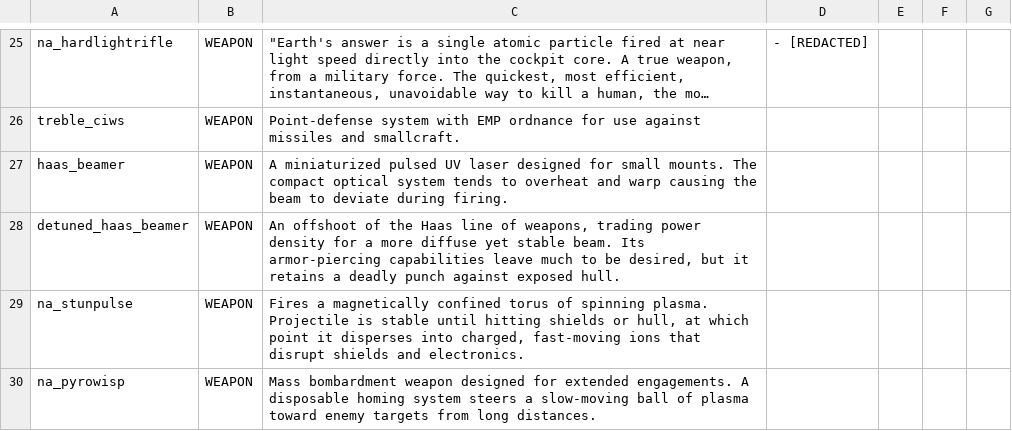
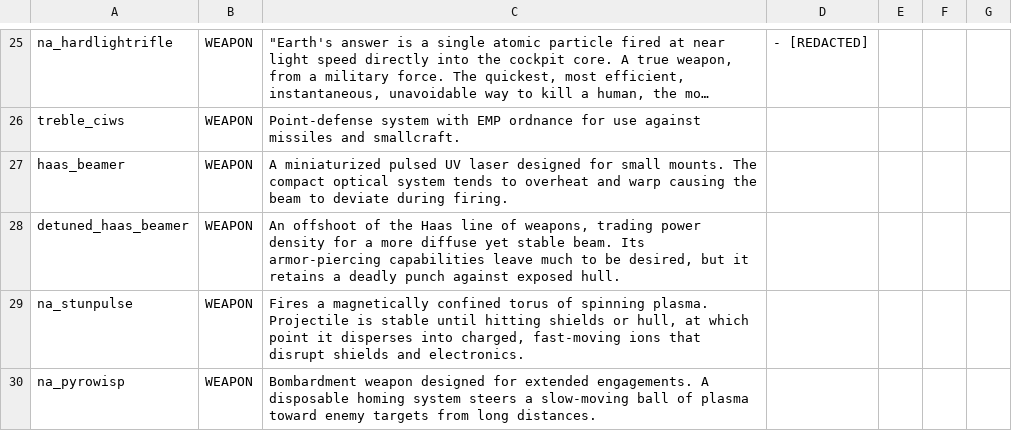
Before and after one commit to YukiMonsai/nightcross-armory, a CSV file: data/strings/descriptions.csv, drawn as a sheet; only a part is shown, gaps mark what is left out; long unchanged cells end in …; the diff covers the shown part only.

```diff
--- a/data/strings/descriptions.csv
+++ b/data/strings/descriptions.csv
@@ -29,2 +29,2 @@ detuned_haas_beamer,WEAPON,"An offshoot of the Haas line of weapons, trading pow
 na_stunpulse,WEAPON,"Fires a magnetically confined torus of spinning plasma. Projectile is stable until hitting shields or hull, at which point it disperses into charged, fast-moving ions that disrupt shields and electronics.",,,,
-na_pyrowisp,WEAPON,Mass bombardment weapon designed for extended engagements. A disposable homing system steers a slow-moving ball of plasma toward enemy targets from long distances.,,,,
+na_pyrowisp,WEAPON,Bombardment weapon designed for extended engagements. A disposable homing system steers a slow-moving ball of plasma toward enemy targets from long distances.,,,,
```
Also changed, not shown: 1 added row and 4 edited cells elsewhere in this file, data/weapons/weapon_data.csv, 28 other files.
